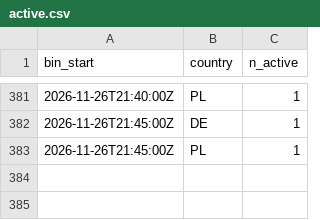
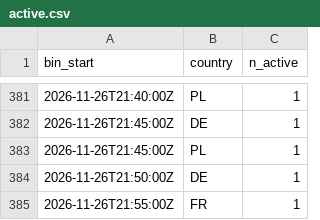
Before and after one commit to btrantruong/preferfeed-status, a CSV file: data/active.csv, drawn as a sheet; only a part is shown, gaps mark what is left out; the diff names each change by its address in the sheet, - before the commit and + after, or states it on an @@ line.

```diff
--- a/data/active.csv
+++ b/data/active.csv
+row 384: 2026-11-26T21:50:00Z | DE | 1
+row 385: 2026-11-26T21:55:00Z | FR | 1
```
Also changed, not shown: data/algo_calls.csv, data/attempts_hist.csv, 7 other files.
